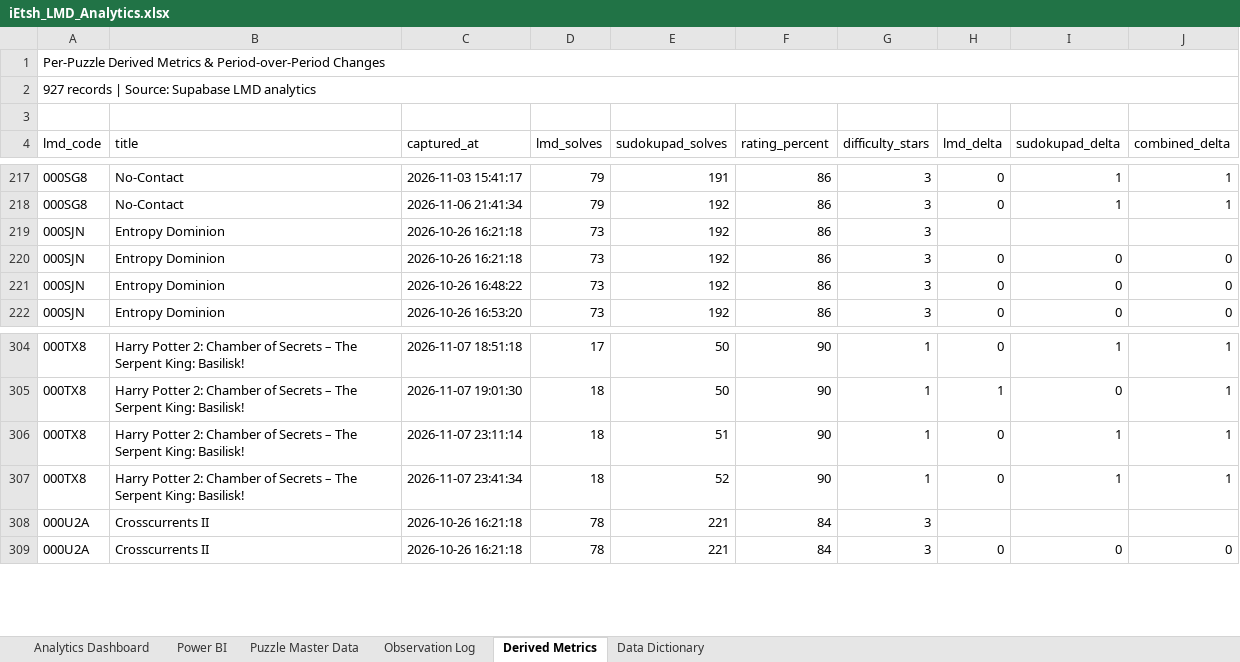
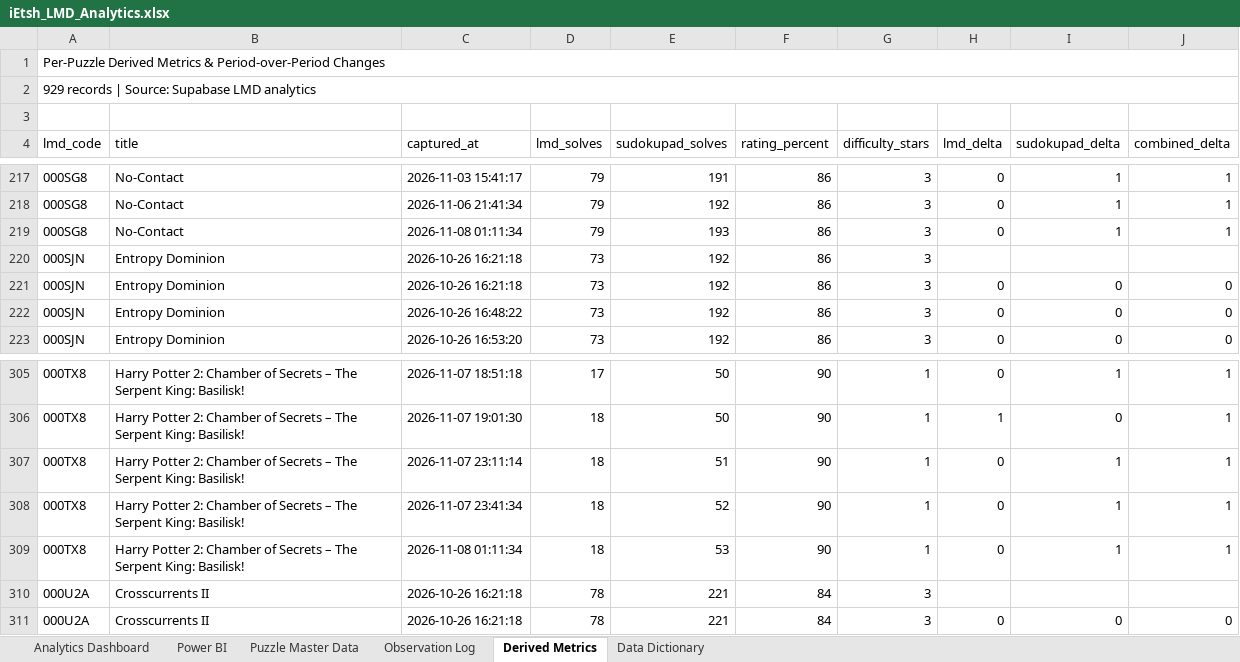
Before and after one commit to iEtsh/iEtsh.sudoku, an Excel workbook: sudoku-ietsh/ietsh/lmd/exports/iEtsh_LMD_Analytics.xlsx, sheet Derived Metrics, drawn as a sheet; only a part is shown, gaps mark what is left out; values as stored, in another font and other column widths than the file's, no cell formats; conditional formats and table styles not drawn; the diff names each change by its address in the sheet, - before the commit and + after, or states it on an @@ line.

```diff
--- a/sudoku-ietsh/ietsh/lmd/exports/iEtsh_LMD_Analytics.xlsx (sheet Derived Metrics)
+++ b/sudoku-ietsh/ietsh/lmd/exports/iEtsh_LMD_Analytics.xlsx (sheet Derived Metrics)
-A2 (lmd_code): 927 records | Source: Supabase LMD analytics
+A2 (lmd_code): 929 records | Source: Supabase LMD analytics
+row 219: 000SG8 | No-Contact | 2026-11-08 01:11:34 | 79 | 193 | 86 | 3 | 0 | 1 | 1
+row 309: 000TX8 | Harry Potter 2: Chamber of Secrets – The Serpent King: Basilisk! | 2026-11-08 01:11:34 | 18 | 53 | 90 | 1 | 0 | 1 | 1
```
Also changed, not shown: sheet Puzzle Master Data, sheet Observation Log, sheet Power BI, sheet Analytics Dashboard, sheet Data Dictionary, cell formats, hidden cells, charts or pictures, 1 other file.
